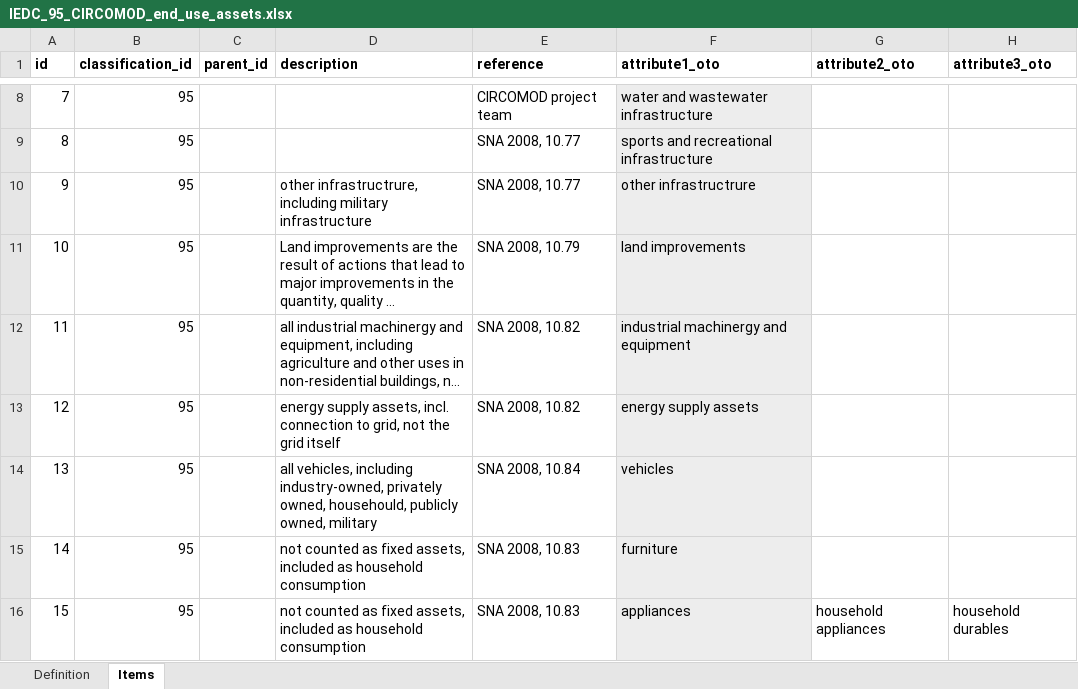
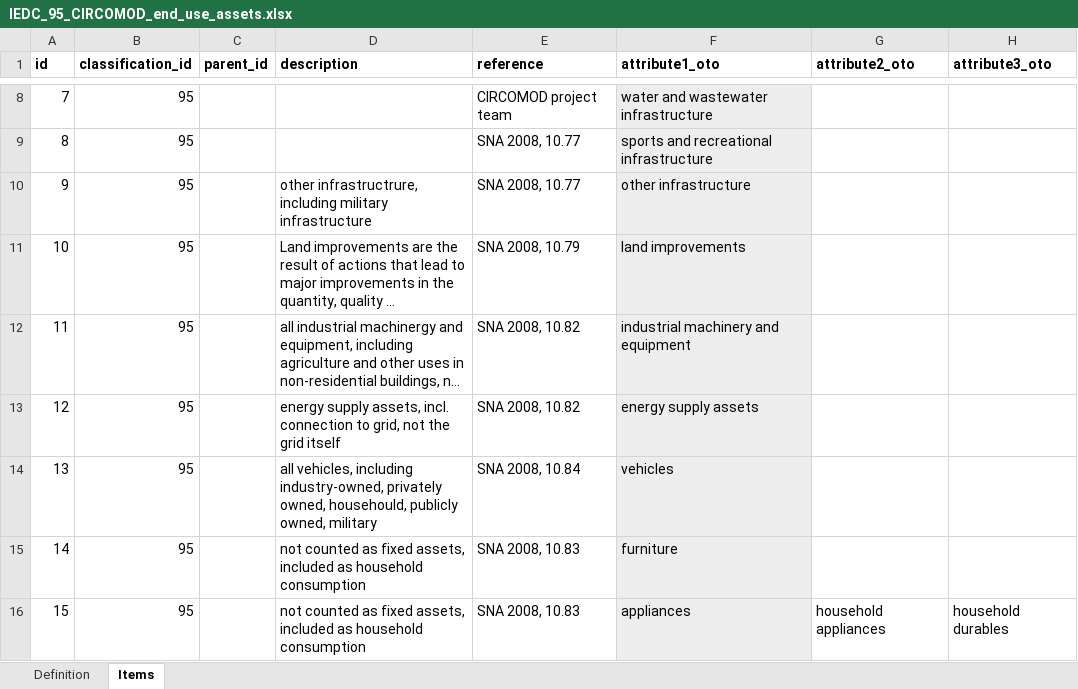
Before and after one commit to IndEcol/IE_data_commons, an Excel workbook: IEDC_Classification_fill/manual_insert/IEDC_95_CIRCOMOD_end_use_assets.xlsx, sheet Items, drawn as a sheet; only a part is shown, gaps mark what is left out; long unchanged cells end in …; values as stored, in another font and other column widths than the file's, no borders; the diff names each change by its address in the sheet, - before the commit and + after, or states it on an @@ line.

```diff
--- a/IEDC_Classification_fill/manual_insert/IEDC_95_CIRCOMOD_end_use_assets.xlsx (sheet Items)
+++ b/IEDC_Classification_fill/manual_insert/IEDC_95_CIRCOMOD_end_use_assets.xlsx (sheet Items)
-F10 (attribute1_oto): other infrastructrure
+F10 (attribute1_oto): other infrastructure
-F12 (attribute1_oto): industrial machinergy and equipment
+F12 (attribute1_oto): industrial machinery and equipment
```
Also changed, not shown: IEDC_content_fill/IEDC_Prototype_Datasets_Batch1_Upload_MASTER.xlsx, 8 other files.
